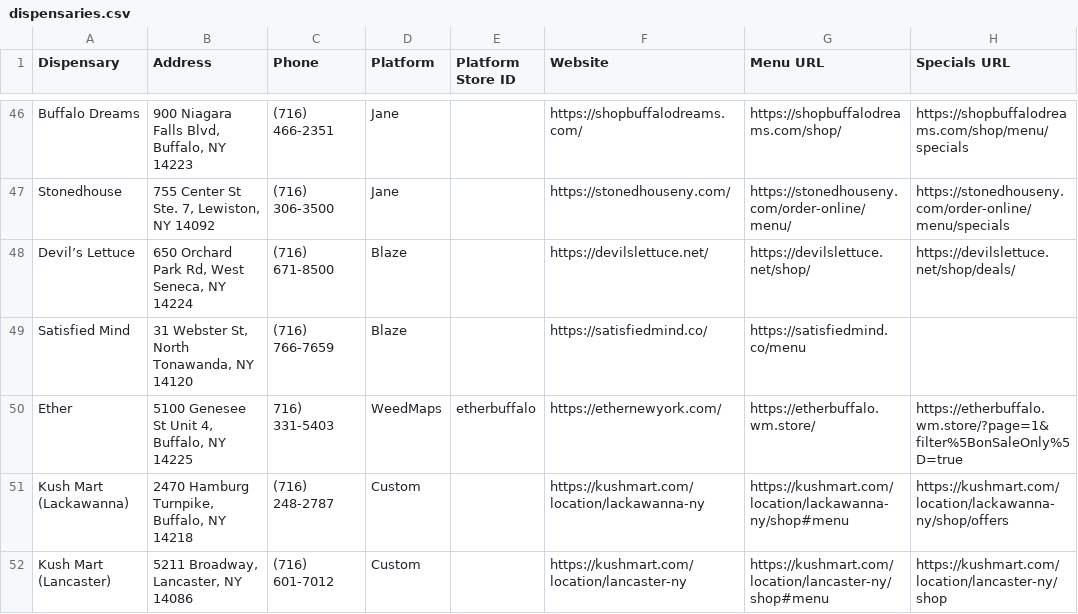
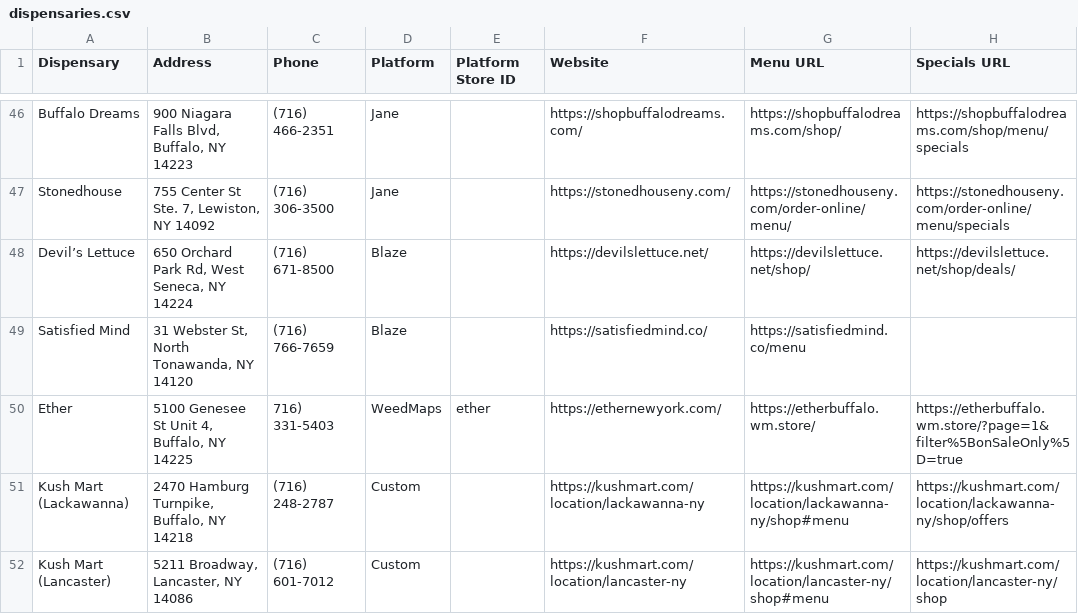
Before and after one commit to Matleft82/dispensary-engine, a CSV file: data/dispensaries.csv, drawn as a sheet; only a part is shown, gaps mark what is left out.

```diff
--- a/data/dispensaries.csv
+++ b/data/dispensaries.csv
@@ -50,3 +50,3 @@ Devil’s Lettuce,"650 Orchard Park Rd, West Seneca, NY 14224",(716) 671-8500,Bl
 Satisfied Mind,"31 Webster St, North Tonawanda, NY 14120",(716) 766-7659,Blaze,,https://satisfiedmind.co/,https://satisfiedmind.co/menu,
-Ether,"5100 Genesee St Unit 4, Buffalo, NY 14225",716) 331-5403,WeedMaps,etherbuffalo,https://ethernewyork.com/,https://etherbuffalo.wm.store/,https://etherbuffalo.wm.store/?page=1&filter%5BonSaleOnly%5D=true
+Ether,"5100 Genesee St Unit 4, Buffalo, NY 14225",716) 331-5403,WeedMaps,ether,https://ethernewyork.com/,https://etherbuffalo.wm.store/,https://etherbuffalo.wm.store/?page=1&filter%5BonSaleOnly%5D=true
 Kush Mart (Lackawanna),"2470 Hamburg Turnpike, Buffalo, NY 14218",(716) 248-2787,Custom,,https://kushmart.com/location/lackawanna-ny,https://kushmart.com/location/lackawanna-ny/shop#menu,https://kushmart.com/location/lackawanna-ny/shop/offers
```
Also changed, not shown: 3 other files.
